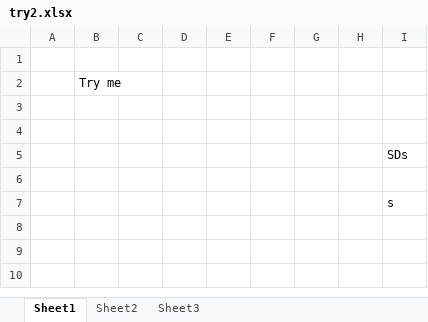
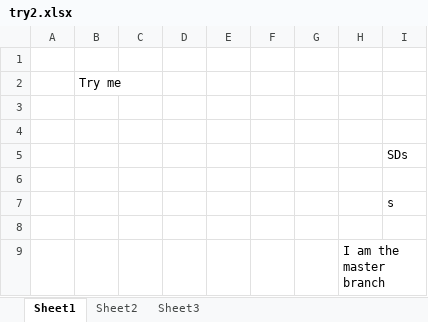
Before and after one commit to codorized/testing, an Excel workbook: try2.xlsx, sheet Sheet1, drawn as a sheet; values as stored, in another font and other column widths than the file's, no borders; the diff names each change by its address in the sheet, - before the commit and + after, or states it on an @@ line.

Commit message:
Another another

```diff
--- a/try2.xlsx (sheet Sheet1)
+++ b/try2.xlsx (sheet Sheet1)
+row 8: (empty)
+row 9:  |  |  |  |  |  |  | I am the master branch
```
